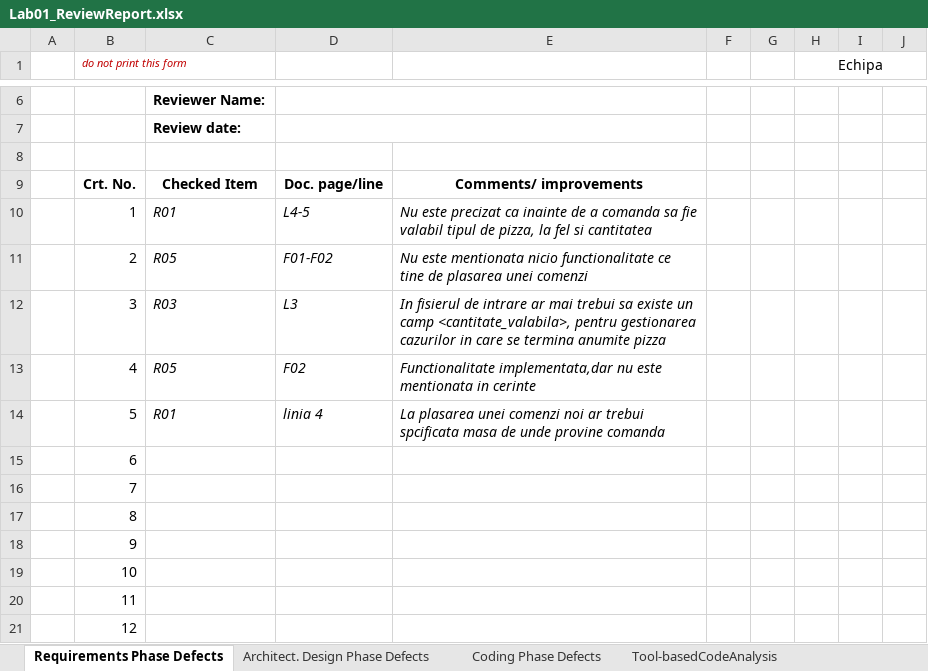
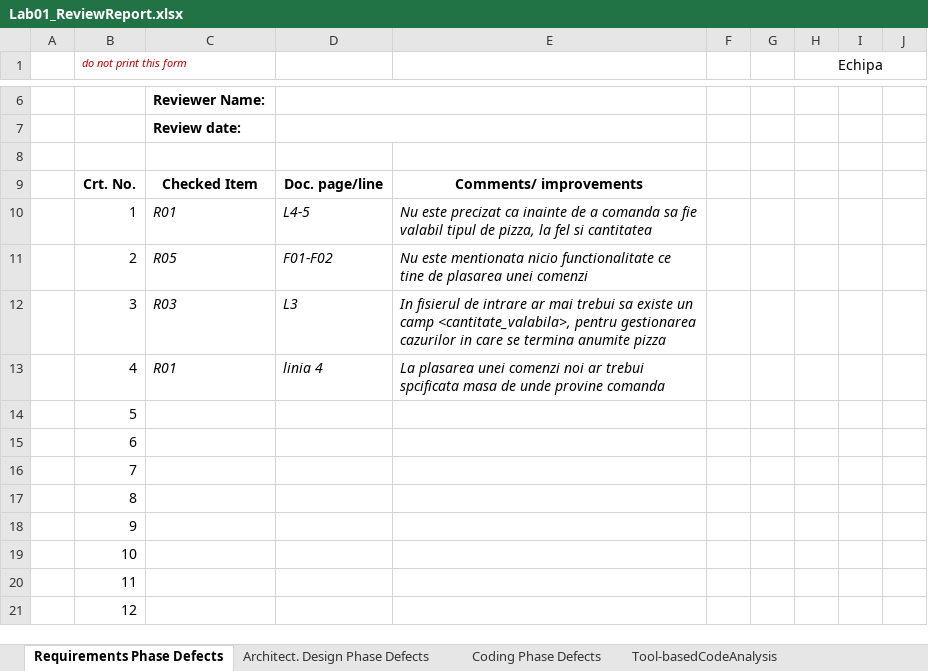
Before and after one commit to sabinamuresan/VVSS_CtrlAltElite, an Excel workbook: Docs/Lab01/Lab01_ReviewReport.xlsx, sheet Requirements Phase Defects, drawn as a sheet; only a part is shown, gaps mark what is left out; values as stored, in another font and other column widths than the file's, no borders; the diff names each change by its address in the sheet, - before the commit and + after, or states it on an @@ line.

```diff
--- a/Docs/Lab01/Lab01_ReviewReport.xlsx (sheet Requirements Phase Defects)
+++ b/Docs/Lab01/Lab01_ReviewReport.xlsx (sheet Requirements Phase Defects)
-C13: R05
+C13: R01
-D13: F02
+D13: linia 4
-E13: Functionalitate implementata,dar nu este mentionata in cerinte
+E13: La plasarea unei comenzi noi ar trebui spcificata masa de unde provine comanda
-C14: R01
+C14: (empty)
-D14: linia 4
+D14: (empty)
-E14: La plasarea unei comenzi noi ar trebui spcificata masa de unde provine comanda
+E14: (empty)
```
Also changed, not shown: sheet Architect. Design Phase Defects, sheet Coding Phase Defects.
